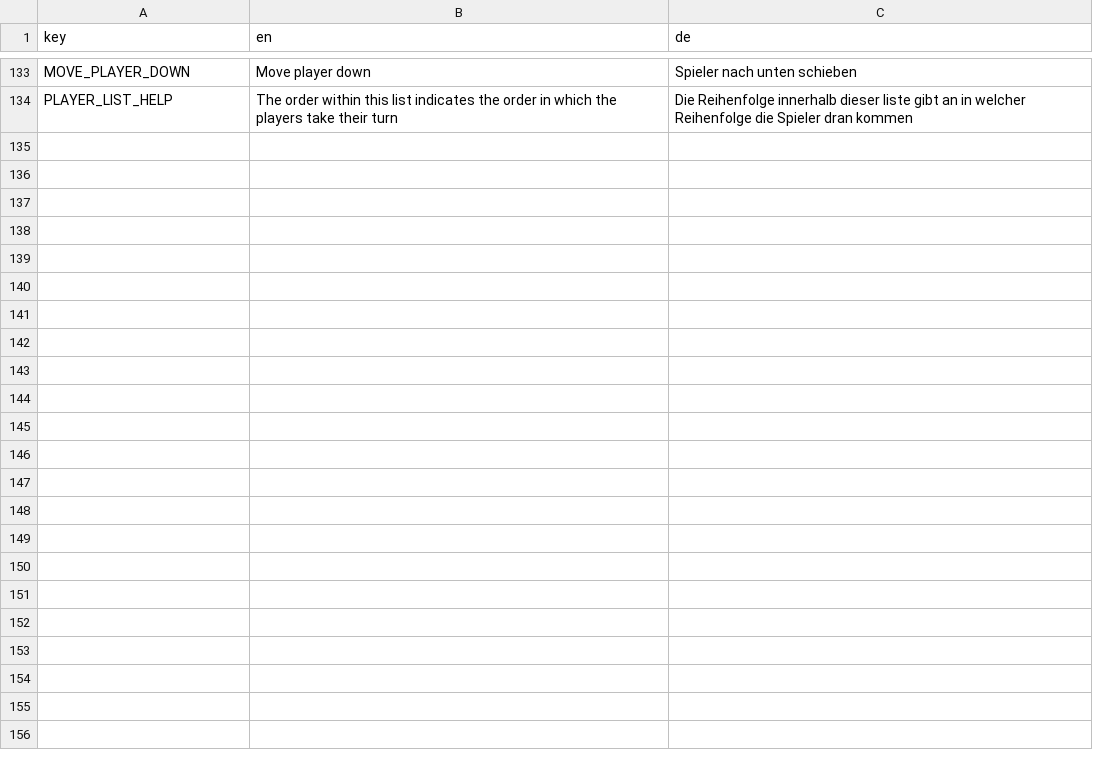
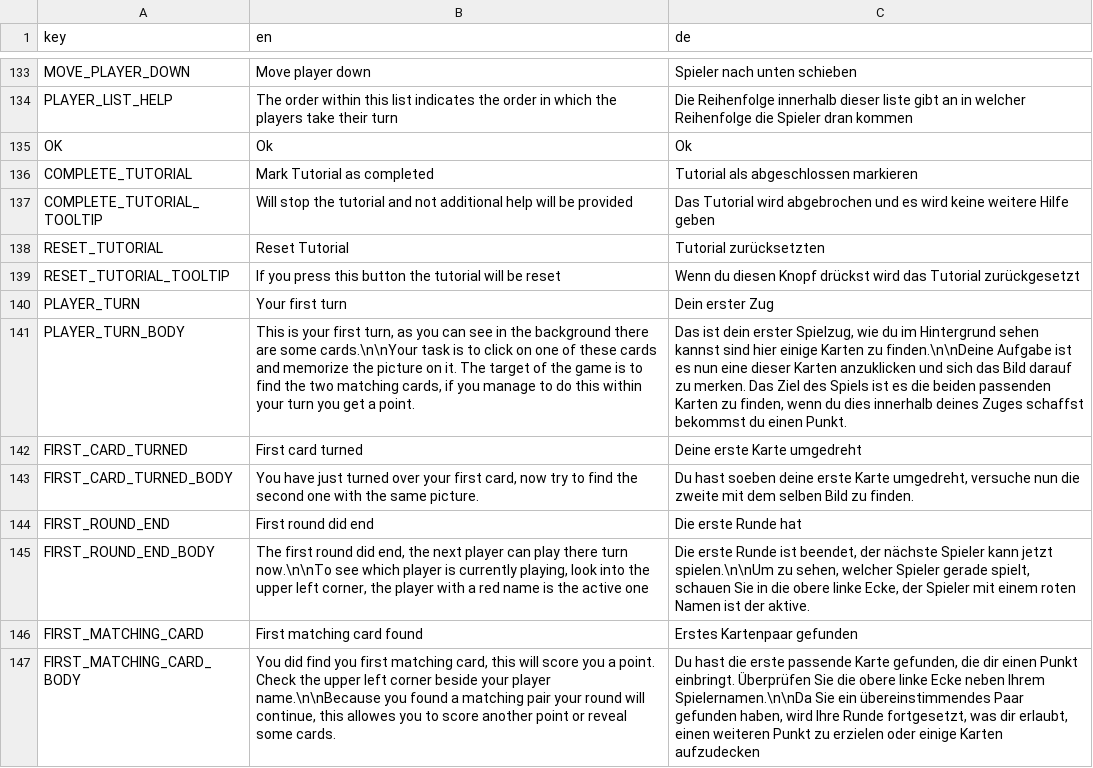
Before and after one commit to D-Generation-S/Samory, a CSV file: translation.csv, drawn as a sheet; only a part is shown, gaps mark what is left out; the diff names each change by its address in the sheet, - before the commit and + after, or states it on an @@ line.

Commit message:
feat: add ingame tutorial
Add a new popup box to display the tutorial texts.
Add translated texts for tutorial boxes
Fix issues with game pausing
Add new style to make metal panel easier to apply

```diff
--- a/translation.csv
+++ b/translation.csv
+row 135: OK | Ok | Ok
+row 136: COMPLETE_TUTORIAL | Mark Tutorial as completed | Tutorial als abgeschlossen markieren
+row 137: COMPLETE_TUTORIAL_TOOLTIP | Will stop the tutorial and not additional help will be provided | Das Tutorial wird abgebrochen und es wird keine weitere Hilfe geben
+row 138: RESET_TUTORIAL | Reset Tutorial | Tutorial zurücksetzten
+row 139: RESET_TUTORIAL_TOOLTIP | If you press this button the tutorial will be reset | Wenn du diesen Knopf drückst wird das Tutorial zurückgesetzt
+row 140: PLAYER_TURN | Your first turn | Dein erster Zug
+row 141: PLAYER_TURN_BODY | This is your first turn, as you can see in the background there are some cards.\n\nYour task is to click on one of these cards and memorize the picture on it. The target of the game is to find the two matching cards, if you manage to do this within your turn you get a point. | Das ist dein erster Spielzug, wie du im Hintergrund sehen kannst sind hier einige Karten zu finden.\n\nDeine Aufgabe ist es nun eine dieser Karten anzuklicken und sich das Bild darauf zu merken. Das Ziel des Spiels ist es die beiden passenden Karten zu finden, wenn du dies innerhalb deines Zuges schaffst bekommst du einen Punkt.
+row 142: FIRST_CARD_TURNED | First card turned | Deine erste Karte umgedreht
+row 143: FIRST_CARD_TURNED_BODY | You have just turned over your first card, now try to find the second one with the same picture. | Du hast soeben deine erste Karte umgedreht, versuche nun die zweite mit dem selben Bild zu finden.
+row 144: FIRST_ROUND_END | First round did end | Die erste Runde hat
+row 145: FIRST_ROUND_END_BODY | The first round did end, the next player can play there turn now.\n\nTo see which player is currently playing, look into the upper left corner, the player with a red name is the active one | Die erste Runde ist beendet, der nächste Spieler kann jetzt spielen.\n\nUm zu sehen, welcher Spieler gerade spielt, schauen Sie in die obere linke Ecke, der Spieler mit einem roten Namen ist der aktive.
+row 146: FIRST_MATCHING_CARD | First matching card found | Erstes Kartenpaar gefunden
+row 147: FIRST_MATCHING_CARD_BODY | You did find you first matching card, this will score you a point. Check the upper left corner beside your player name.\n\nBecause you found a matching pair your round will continue, this allowes you to score another point or reveal some cards. | Du hast die erste passende Karte gefunden, die dir einen Punkt einbringt. Überprüfen Sie die obere linke Ecke neben Ihrem Spielernamen.\n\nDa Sie ein übereinstimmendes Paar gefunden haben, wird Ihre Runde fortgesetzt, was dir erlaubt, einen weiteren Punkt zu erzielen oder einige Karten aufzudecken
```
Also changed, not shown: 18 other files.
